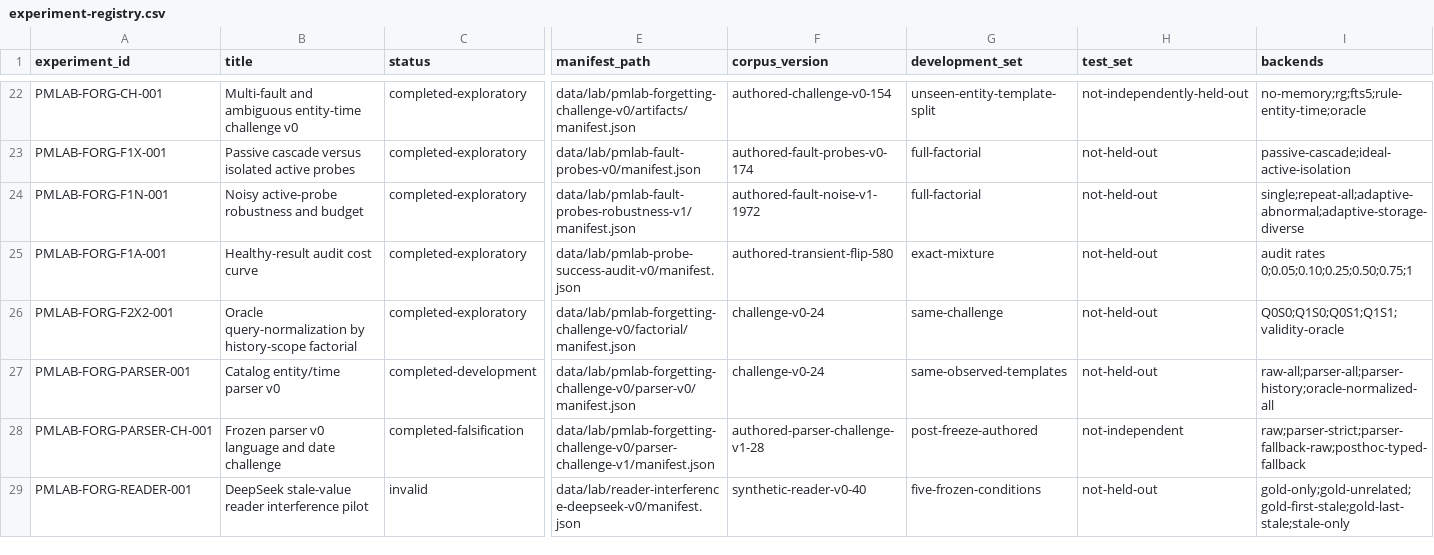
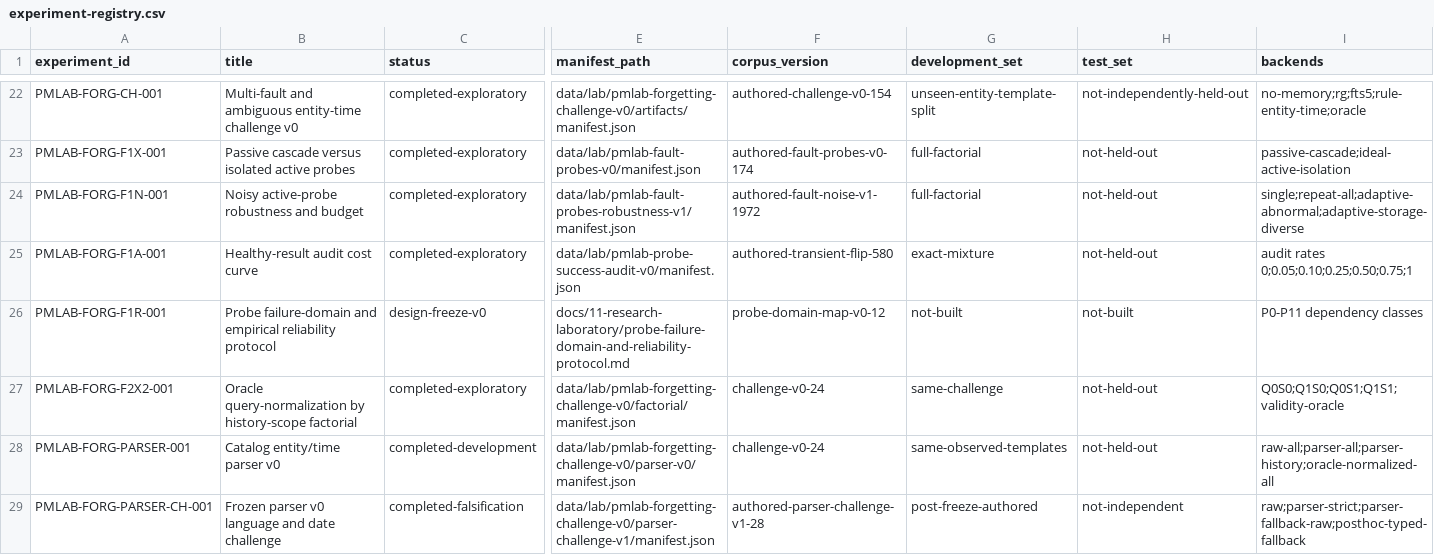
Before and after one commit to krapcys1-maker/adaptive-agent-memory-research, a CSV file: data/lab/experiment-registry.csv, drawn as a sheet; only a part is shown, gaps mark what is left out; the shorter side is filled out with more unchanged rows; rows hold the shown columns only; the diff names each change by its address in the sheet, - before the commit and + after, or states it on an @@ line.

Commit message:
Freeze probe failure domain protocol

```diff
--- a/data/lab/experiment-registry.csv
+++ b/data/lab/experiment-registry.csv
+row 26: PMLAB-FORG-F1R-001 | Probe failure-domain and empirical reliability protocol | design-freeze-v0 | docs/11-research-laboratory/probe-failure-domain-and-reliability-protocol.md | probe-domain-map-v0-12 | not-built | not-built | P0-P11 dependency classes
```
Also changed, not shown: data/lab/phase-gate-status.csv, 6 other files.
